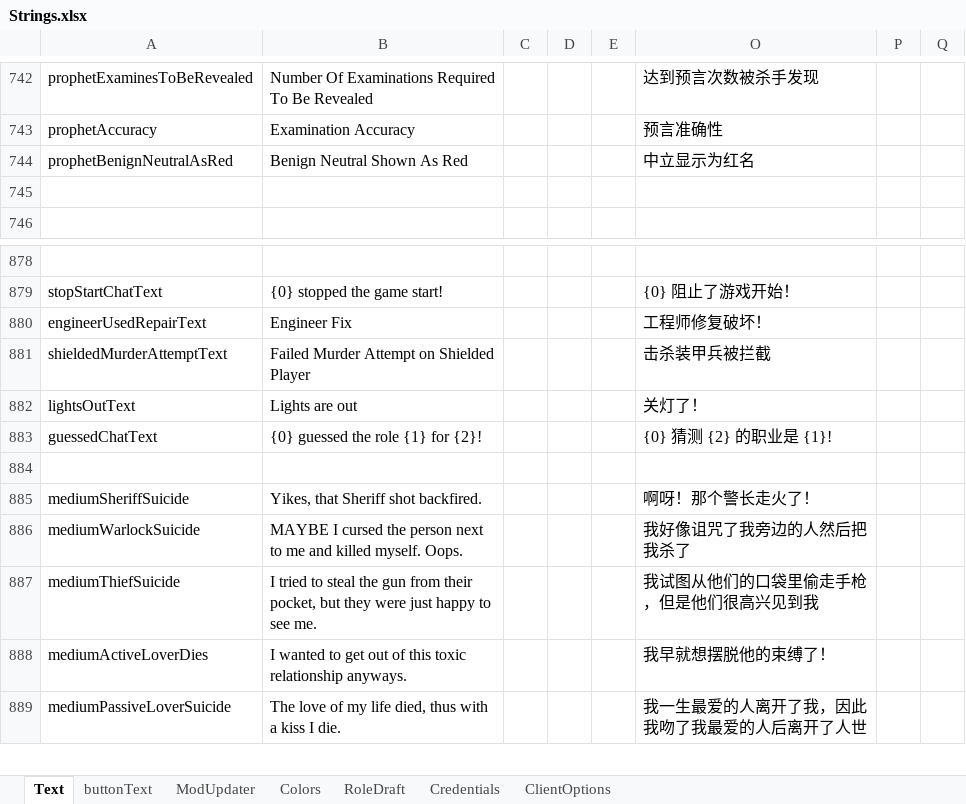
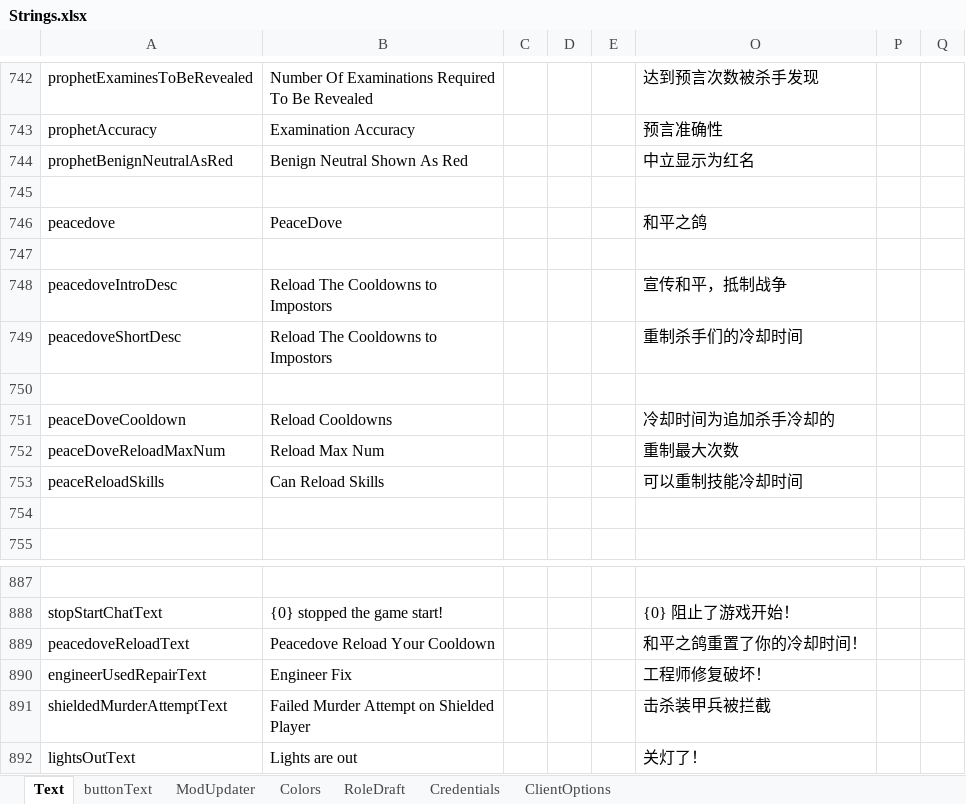
Before and after one commit to linmeideli/The-Other-Roles-Rework, an Excel workbook: Strings.xlsx, sheet Text, drawn as a sheet; only a part is shown, gaps mark what is left out; the shorter side is filled out with more unchanged rows; values as stored, in another font and other column widths than the file's, no borders; the diff names each change by its address in the sheet, - before the commit and + after, or states it on an @@ line.

Commit message:
PeaceDove追加，MainMenuImage二次失败😭

```diff
--- a/Strings.xlsx (sheet Text)
+++ b/Strings.xlsx (sheet Text)
+row 746: peacedove | PeaceDove |  |  |  | 和平之鸽
+row 747: (empty)
+row 748: peacedoveIntroDesc | Reload The Cooldowns to Impostors |  |  |  | 宣传和平，抵制战争
+row 749: peacedoveShortDesc | Reload The Cooldowns to Impostors |  |  |  | 重制杀手们的冷却时间
+row 750: (empty)
+row 751: peaceDoveCooldown | Reload Cooldowns |  |  |  | 冷却时间为追加杀手冷却的
+row 752: peaceDoveReloadMaxNum | Reload Max Num |  |  |  | 重制最大次数
+row 753: peaceReloadSkills | Can Reload Skills |  |  |  | 可以重制技能冷却时间
+row 754: (empty)
+row 889: peacedoveReloadText | Peacedove Reload Your Cooldown |  |  |  | 和平之鸽重置了你的冷却时间！
```
Also changed, not shown: sheet buttonText, 11 other files.
